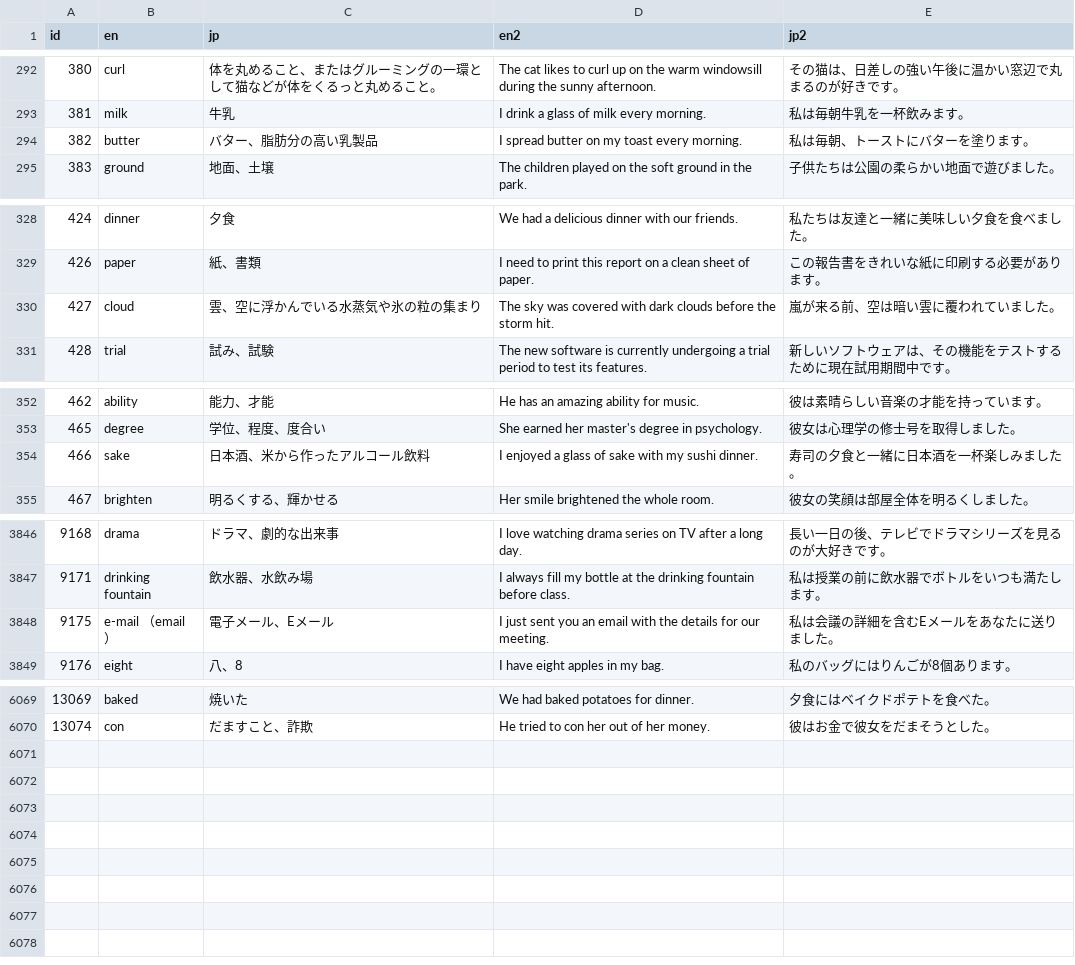
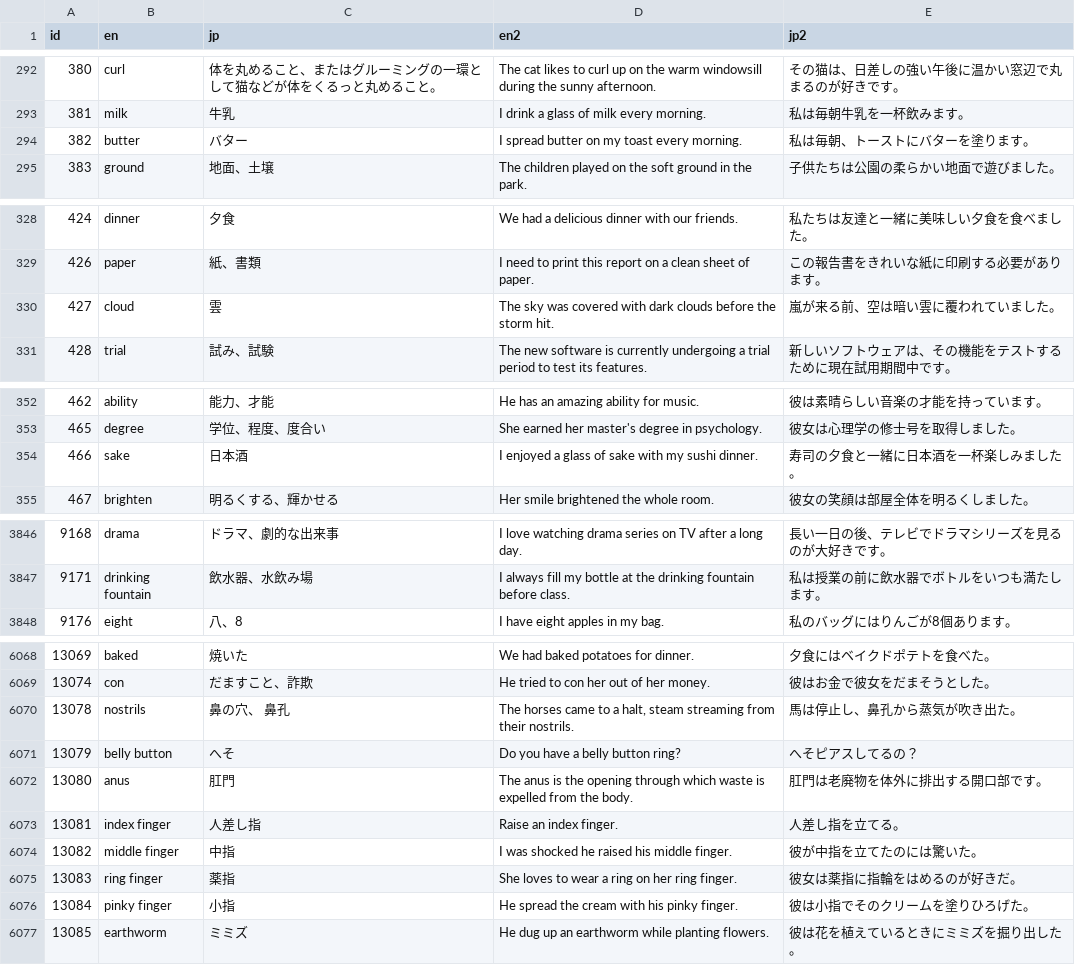
Before and after one commit to kawain/vocabulary_quiz, a CSV file: word.csv, drawn as a sheet; only a part is shown, gaps mark what is left out.

Commit message:
更新

```diff
--- a/word.csv
+++ b/word.csv
@@ -293,3 +293,3 @@ id	en	jp	en2	jp2
 381	milk	牛乳	I drink a glass of milk every morning.	私は毎朝牛乳を一杯飲みます。
-382	butter	バター、脂肪分の高い乳製品	I spread butter on my toast every morning.	私は毎朝、トーストにバターを塗ります。
+382	butter	バター	I spread butter on my toast every morning.	私は毎朝、トーストにバターを塗ります。
 383	ground	地面、土壌	The children played on the soft ground in the park.	子供たちは公園の柔らかい地面で遊びました。
@@ -329,3 +329,3 @@ id	en	jp	en2	jp2
 426	paper	紙、書類	I need to print this report on a clean sheet of paper.	この報告書をきれいな紙に印刷する必要があります。
-427	cloud	雲、空に浮かんでいる水蒸気や氷の粒の集まり	The sky was covered with dark clouds before the storm hit.	嵐が来る前、空は暗い雲に覆われていました。
+427	cloud	雲	The sky was covered with dark clouds before the storm hit.	嵐が来る前、空は暗い雲に覆われていました。
 428	trial	試み、試験	The new software is currently undergoing a trial period to test its features.	新しいソフトウェアは、その機能をテストするために現在試用期間中です。
@@ -353,3 +353,3 @@ id	en	jp	en2	jp2
 465	degree	学位、程度、度合い	She earned her master's degree in psychology.	彼女は心理学の修士号を取得しました。
-466	sake	日本酒、米から作ったアルコール飲料	I enjoyed a glass of sake with my sushi dinner.	寿司の夕食と一緒に日本酒を一杯楽しみました。
+466	sake	日本酒	I enjoyed a glass of sake with my sushi dinner.	寿司の夕食と一緒に日本酒を一杯楽しみました。
 467	brighten	明るくする、輝かせる	Her smile brightened the whole room.	彼女の笑顔は部屋全体を明るくしました。
@@ -3847,3 +3847,2 @@ id	en	jp	en2	jp2
 9171	drinking fountain	飲水器、水飲み場	I always fill my bottle at the drinking fountain before class.	私は授業の前に飲水器でボトルをいつも満たします。
-9175	e-mail （email）	電子メール、Eメール	I just sent you an email with the details for our meeting.	私は会議の詳細を含むEメールをあなたに送りました。
 9176	eight	八、8	I have eight apples in my bag.	私のバッグにはりんごが8個あります。
@@ -6070 +6069,9 @@ id	en	jp	en2	jp2
 13074	con	だますこと、詐欺	He tried to con her out of her money.	彼はお金で彼女をだまそうとした。
+13078	nostrils	鼻の穴、 鼻孔	The horses came to a halt, steam streaming from their nostrils.	馬は停止し、鼻孔から蒸気が吹き出た。
+13079	belly button	へそ	Do you have a belly button ring?	へそピアスしてるの？
+13080	anus	肛門	The anus is the opening through which waste is expelled from the body.	肛門は老廃物を体外に排出する開口部です。
+13081	index finger	人差し指	Raise an index finger.	人差し指を立てる。
+13082	middle finger	中指	I was shocked he raised his middle finger.	彼が中指を立てたのには驚いた。
+13083	ring finger	薬指	She loves to wear a ring on her ring finger.	彼女は薬指に指輪をはめるのが好きだ。
+13084	pinky finger	小指	He spread the cream with his pinky finger.	彼は小指でそのクリームを塗りひろげた。
+13085	earthworm	ミミズ	He dug up an earthworm while planting flowers.	彼は花を植えているときにミミズを掘り出した。
```
